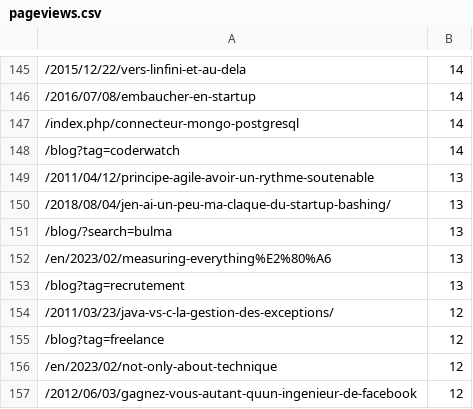
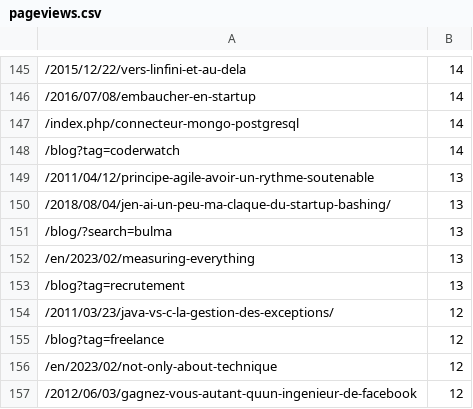
Before and after one commit to hlassiege/eventuallycoding, a CSV file: archive/pageviews.csv, drawn as a sheet; only a part is shown, gaps mark what is left out.

```diff
--- a/archive/pageviews.csv
+++ b/archive/pageviews.csv
@@ -151,3 +151,3 @@
 /blog/?search=bulma,13
-/en/2023/02/measuring-everything%E2%80%A6,13
+/en/2023/02/measuring-everything,13
 /blog?tag=recrutement,13
```
Also changed, not shown: 6 other files.
